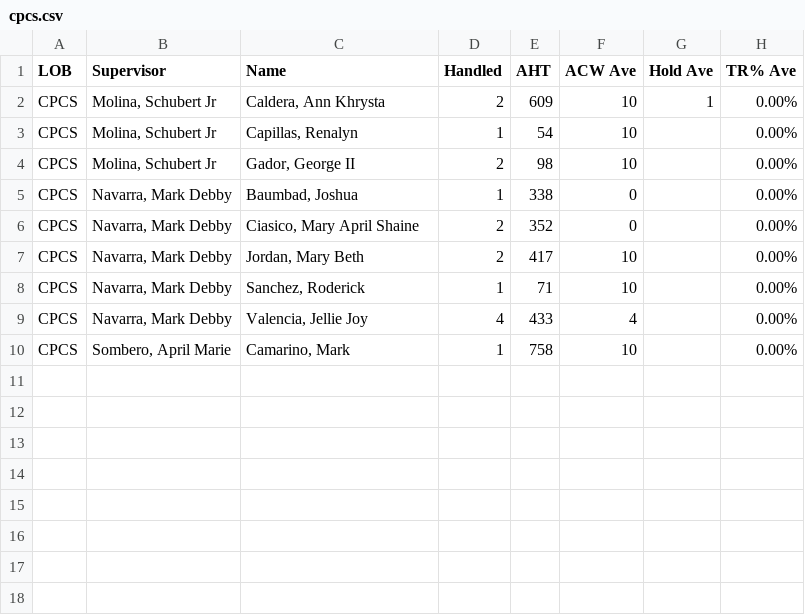
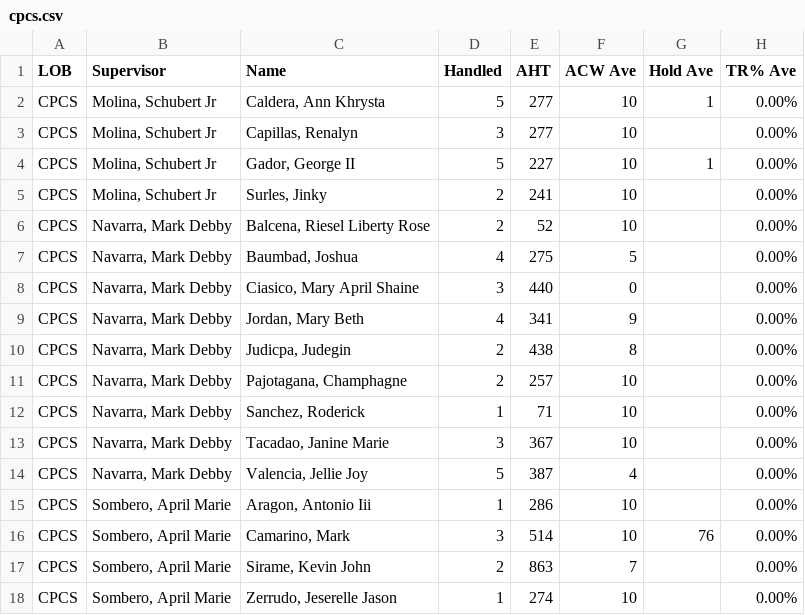
Before and after one commit to cbandoy/CPCSAHTinterval, a CSV file: cpcs.csv, drawn as a sheet.

```diff
--- a/cpcs.csv
+++ b/cpcs.csv
@@ -1,10 +1,18 @@
 LOB,Supervisor,Name,Handled,AHT,ACW Ave,Hold Ave,TR% Ave
-CPCS,"Molina, Schubert Jr","Caldera, Ann Khrysta",2,609,10,1,0.00%
-CPCS,"Molina, Schubert Jr","Capillas, Renalyn",1,54,10,,0.00%
-CPCS,"Molina, Schubert Jr","Gador, George II",2,98,10,,0.00%
-CPCS,"Navarra, Mark Debby","Baumbad, Joshua",1,338,0,,0.00%
-CPCS,"Navarra, Mark Debby","Ciasico, Mary April Shaine",2,352,0,,0.00%
-CPCS,"Navarra, Mark Debby","Jordan, Mary Beth",2,417,10,,0.00%
+CPCS,"Molina, Schubert Jr","Caldera, Ann Khrysta",5,277,10,1,0.00%
+CPCS,"Molina, Schubert Jr","Capillas, Renalyn",3,277,10,,0.00%
+CPCS,"Molina, Schubert Jr","Gador, George II",5,227,10,1,0.00%
+CPCS,"Molina, Schubert Jr","Surles, Jinky",2,241,10,,0.00%
+CPCS,"Navarra, Mark Debby","Balcena, Riesel Liberty Rose",2,52,10,,0.00%
+CPCS,"Navarra, Mark Debby","Baumbad, Joshua",4,275,5,,0.00%
+CPCS,"Navarra, Mark Debby","Ciasico, Mary April Shaine",3,440,0,,0.00%
+CPCS,"Navarra, Mark Debby","Jordan, Mary Beth",4,341,9,,0.00%
+CPCS,"Navarra, Mark Debby","Judicpa, Judegin",2,438,8,,0.00%
+CPCS,"Navarra, Mark Debby","Pajotagana, Champhagne",2,257,10,,0.00%
 CPCS,"Navarra, Mark Debby","Sanchez, Roderick",1,71,10,,0.00%
-CPCS,"Navarra, Mark Debby","Valencia, Jellie Joy",4,433,4,,0.00%
-CPCS,"Sombero, April Marie","Camarino, Mark",1,758,10,,0.00%
+CPCS,"Navarra, Mark Debby","Tacadao, Janine Marie",3,367,10,,0.00%
+CPCS,"Navarra, Mark Debby","Valencia, Jellie Joy",5,387,4,,0.00%
+CPCS,"Sombero, April Marie","Aragon, Antonio Iii",1,286,10,,0.00%
+CPCS,"Sombero, April Marie","Camarino, Mark",3,514,10,76,0.00%
+CPCS,"Sombero, April Marie","Sirame, Kevin John",2,863,7,,0.00%
+CPCS,"Sombero, April Marie","Zerrudo, Jeserelle Jason",1,274,10,,0.00%
```
Also changed, not shown: cpcsAHT.csv.
